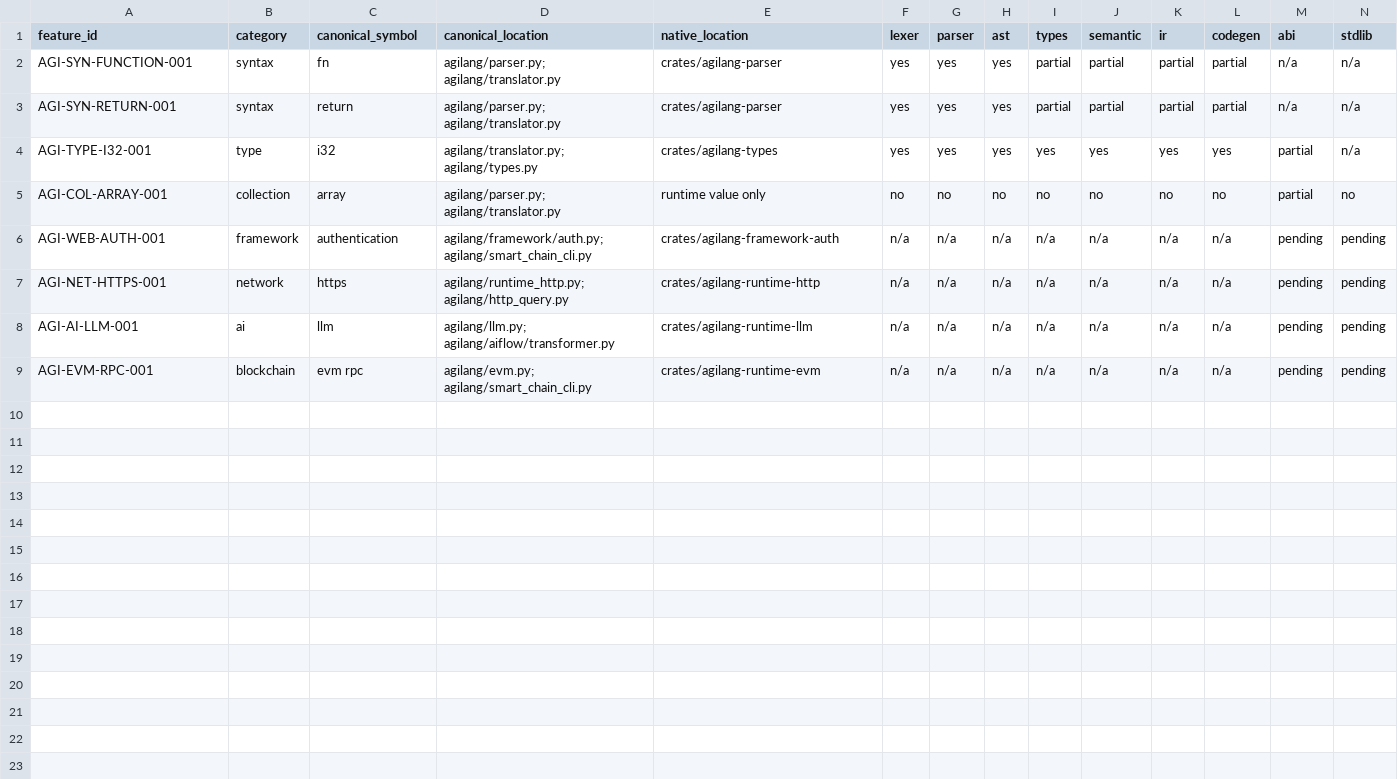
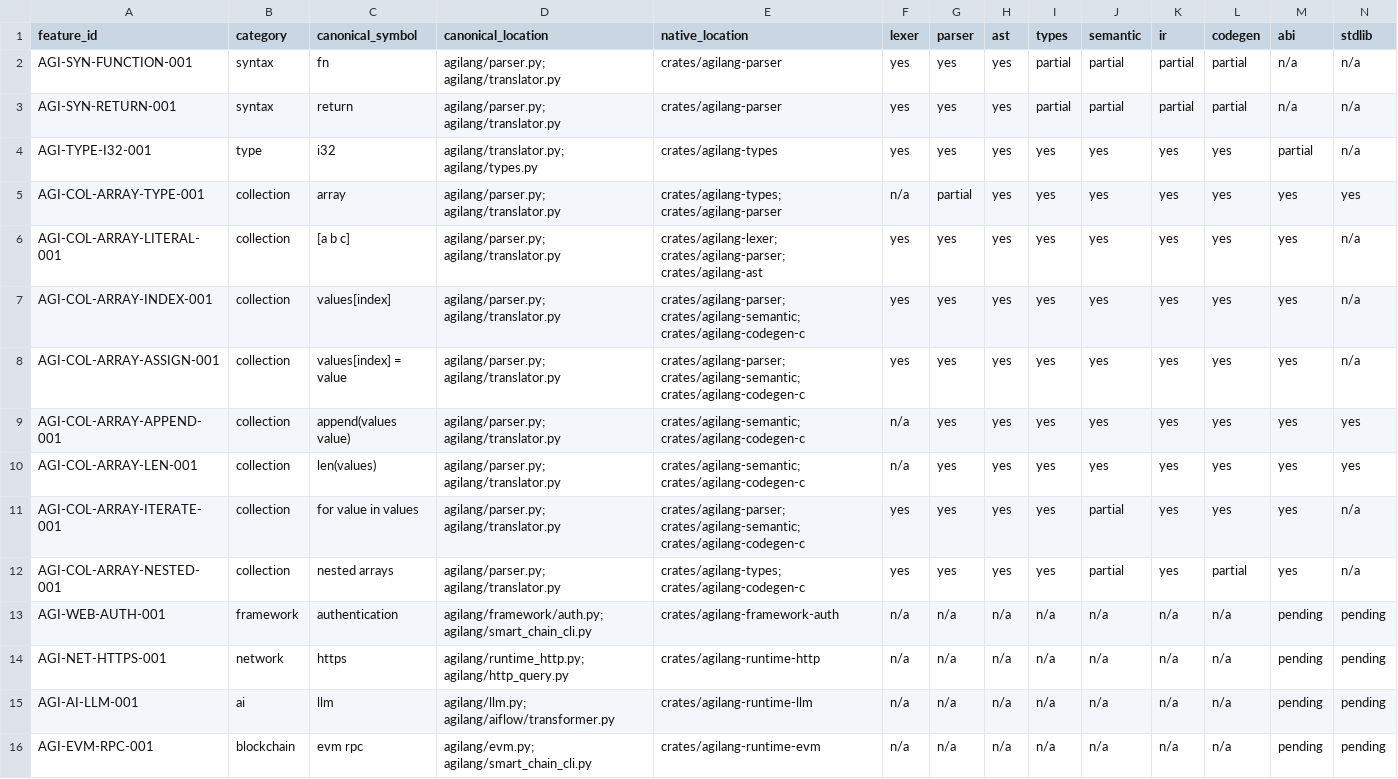
Before and after one commit to GLOBAL-FINTECH/AGILANG-NATIVE, a CSV file: compat/feature-matrix.csv, drawn as a sheet; only a part is shown; removed rows and columns are numbered as before the commit, all else as after; rows hold the shown columns only; the diff names each change by its address in the sheet, - before the commit and + after, or states it on an @@ line.

Commit message:
feat(language): production-ready native arrays
Add formal AGILANG Native array typing, examples, documentation, compiler/codegen tests, and cross-platform array CI gates.

```diff
--- a/compat/feature-matrix.csv
+++ b/compat/feature-matrix.csv
-row 5: AGI-COL-ARRAY-001 | collection | array | agilang/parser.py; agilang/translator.py | runtime value only | no | no | no | no | no | no | no | partial | no
+row 5: AGI-COL-ARRAY-TYPE-001 | collection | array | agilang/parser.py; agilang/translator.py | crates/agilang-types; crates/agilang-parser | n/a | partial | yes | yes | yes | yes | yes | yes | yes
+row 6: AGI-COL-ARRAY-LITERAL-001 | collection | [a b c] | agilang/parser.py; agilang/translator.py | crates/agilang-lexer; crates/agilang-parser; crates/agilang-ast | yes | yes | yes | yes | yes | yes | yes | yes | n/a
+row 7: AGI-COL-ARRAY-INDEX-001 | collection | values[index] | agilang/parser.py; agilang/translator.py | crates/agilang-parser; crates/agilang-semantic; crates/agilang-codegen-c | yes | yes | yes | yes | yes | yes | yes | yes | n/a
+row 8: AGI-COL-ARRAY-ASSIGN-001 | collection | values[index] = value | agilang/parser.py; agilang/translator.py | crates/agilang-parser; crates/agilang-semantic; crates/agilang-codegen-c | yes | yes | yes | yes | yes | yes | yes | yes | n/a
+row 9: AGI-COL-ARRAY-APPEND-001 | collection | append(values value) | agilang/parser.py; agilang/translator.py | crates/agilang-semantic; crates/agilang-codegen-c | n/a | yes | yes | yes | yes | yes | yes | yes | yes
+row 10: AGI-COL-ARRAY-LEN-001 | collection | len(values) | agilang/parser.py; agilang/translator.py | crates/agilang-semantic; crates/agilang-codegen-c | n/a | yes | yes | yes | yes | yes | yes | yes | yes
+row 11: AGI-COL-ARRAY-ITERATE-001 | collection | for value in values | agilang/parser.py; agilang/translator.py | crates/agilang-parser; crates/agilang-semantic; crates/agilang-codegen-c | yes | yes | yes | yes | partial | yes | yes | yes | n/a
+row 12: AGI-COL-ARRAY-NESTED-001 | collection | nested arrays | agilang/parser.py; agilang/translator.py | crates/agilang-types; crates/agilang-codegen-c | yes | yes | yes | yes | partial | yes | partial | yes | n/a
```
Also changed, not shown: 7 other files.
